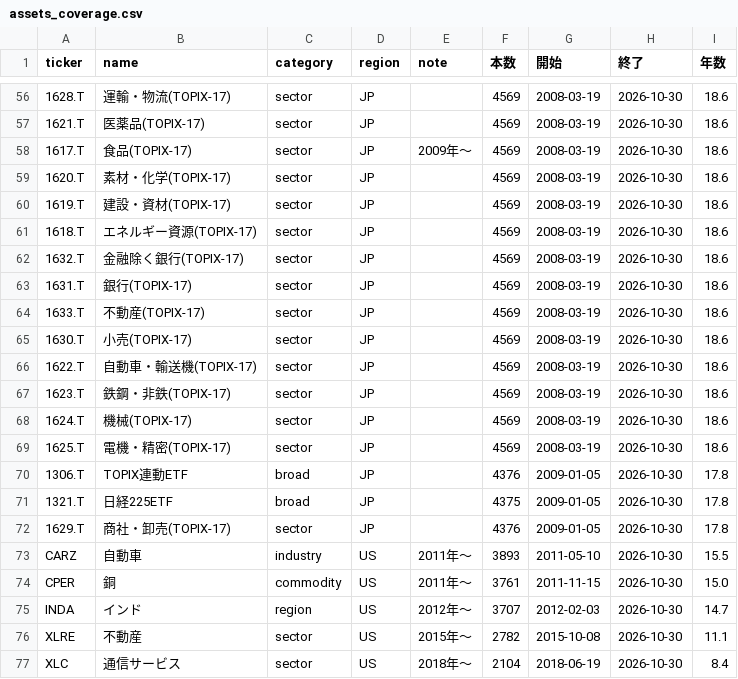
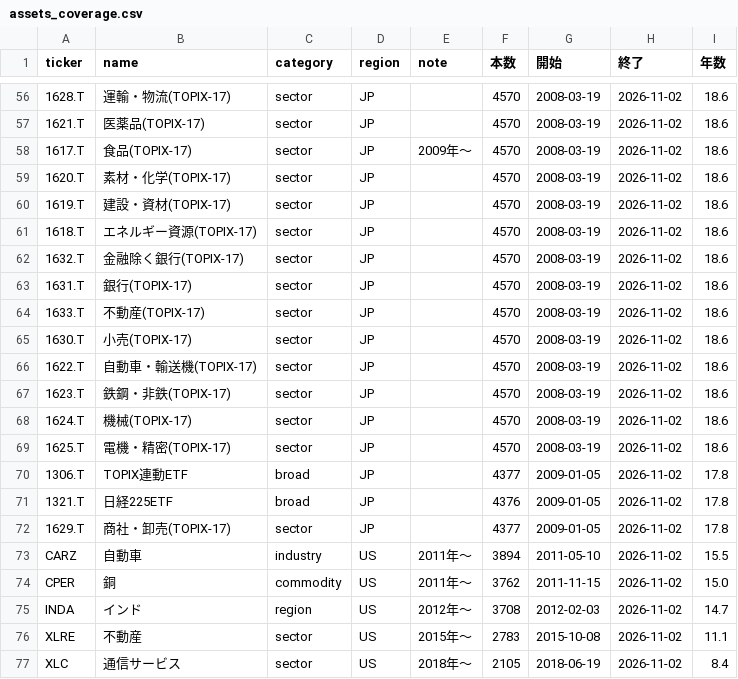
Before and after one commit to ryoubox-cpu/jp-stock-data, a CSV file: data/assets_coverage.csv, drawn as a sheet; only a part is shown, gaps mark what is left out; the diff covers the shown part only; the diff names each change by its address in the sheet, - before the commit and + after, or states it on an @@ line.

```diff
--- a/data/assets_coverage.csv
+++ b/data/assets_coverage.csv
-F56:F69 (本数): 4569
+F56:F69 (本数): 4570
-H56:H77 (終了): 2026-10-30
+H56:H77 (終了): 2026-11-02
-F70 (本数): 4376
+F70 (本数): 4377
-F71 (本数): 4375
+F71 (本数): 4376
-F72 (本数): 4376
+F72 (本数): 4377
-F73 (本数): 3893
+F73 (本数): 3894
-F74 (本数): 3761
+F74 (本数): 3762
-F75 (本数): 3707
+F75 (本数): 3708
-F76 (本数): 2782
+F76 (本数): 2783
-F77 (本数): 2104
+F77 (本数): 2105
```
Also changed, not shown: 111 edited cells elsewhere in this file, 32 other files.
